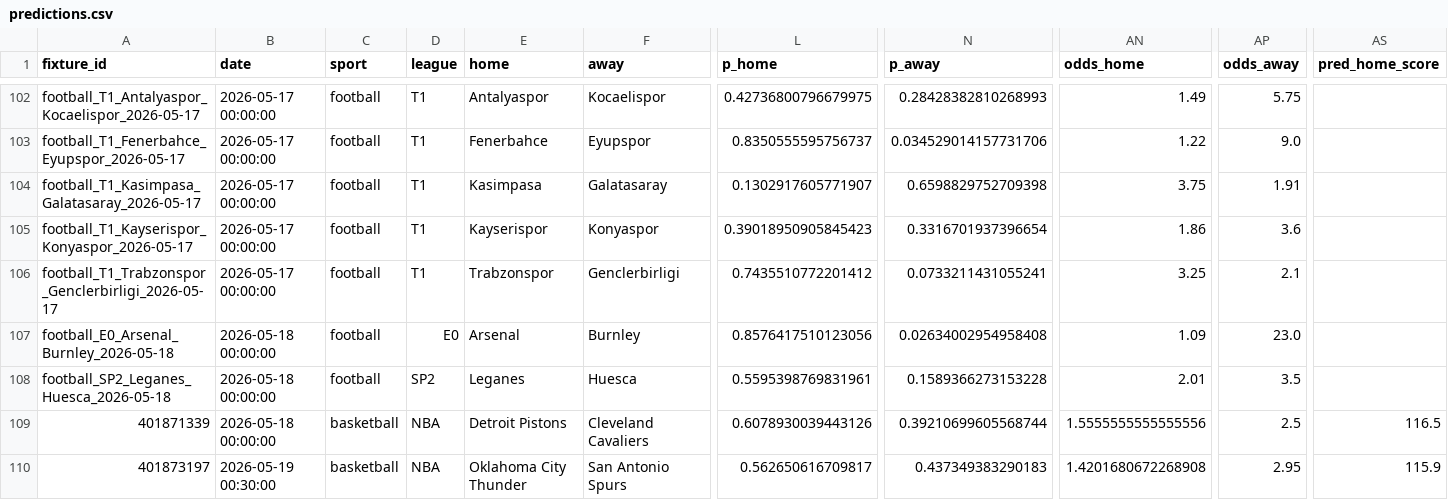
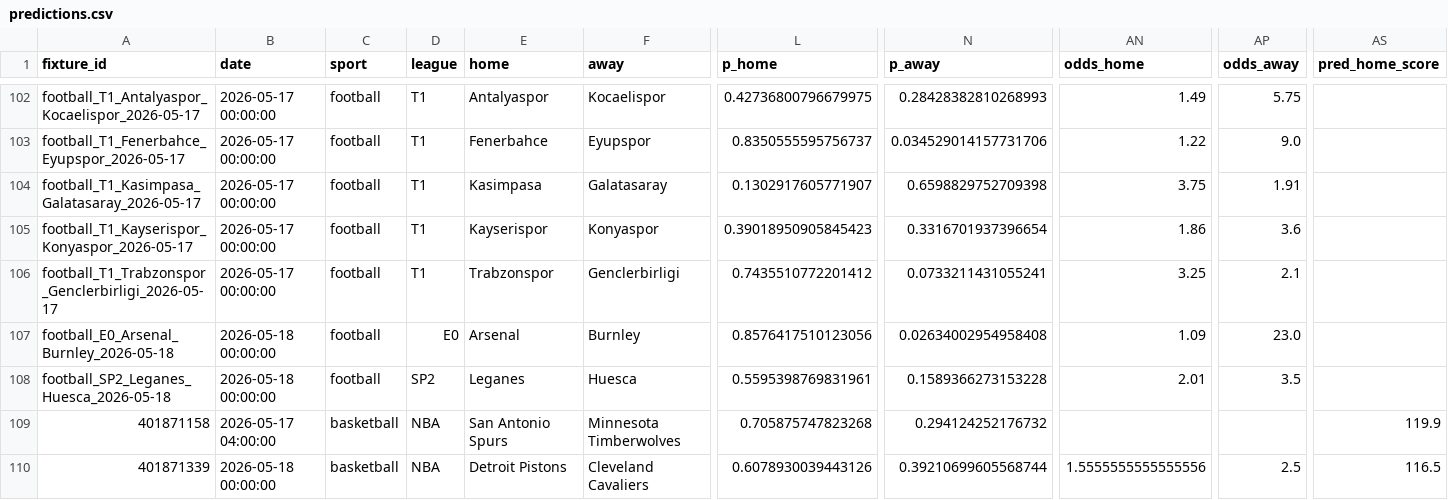
Before and after one commit to edmundped/football_predictor, a CSV file: docs/predictions.csv, drawn as a sheet; only a part is shown, gaps mark what is left out; removed rows and columns are numbered as before the commit, all else as after; rows hold the shown columns only; the diff names each change by its address in the sheet, - before the commit and + after, or states it on an @@ line.

```diff
--- a/docs/predictions.csv
+++ b/docs/predictions.csv
+row 109: 401871158 | 2026-05-17 04:00:00 | basketball | NBA | San Antonio Spurs | Minnesota Timberwolves | 0.705875747823268 | 0.294124252176732 |  |  | 119.9
-row 110: 401873197 | 2026-05-19 00:30:00 | basketball | NBA | Oklahoma City Thunder | San Antonio Spurs | 0.562650616709817 | 0.437349383290183 | 1.4201680672268908 | 2.95 | 115.9
```
Also changed, not shown: data/prediction_history.csv, 1 other file.
